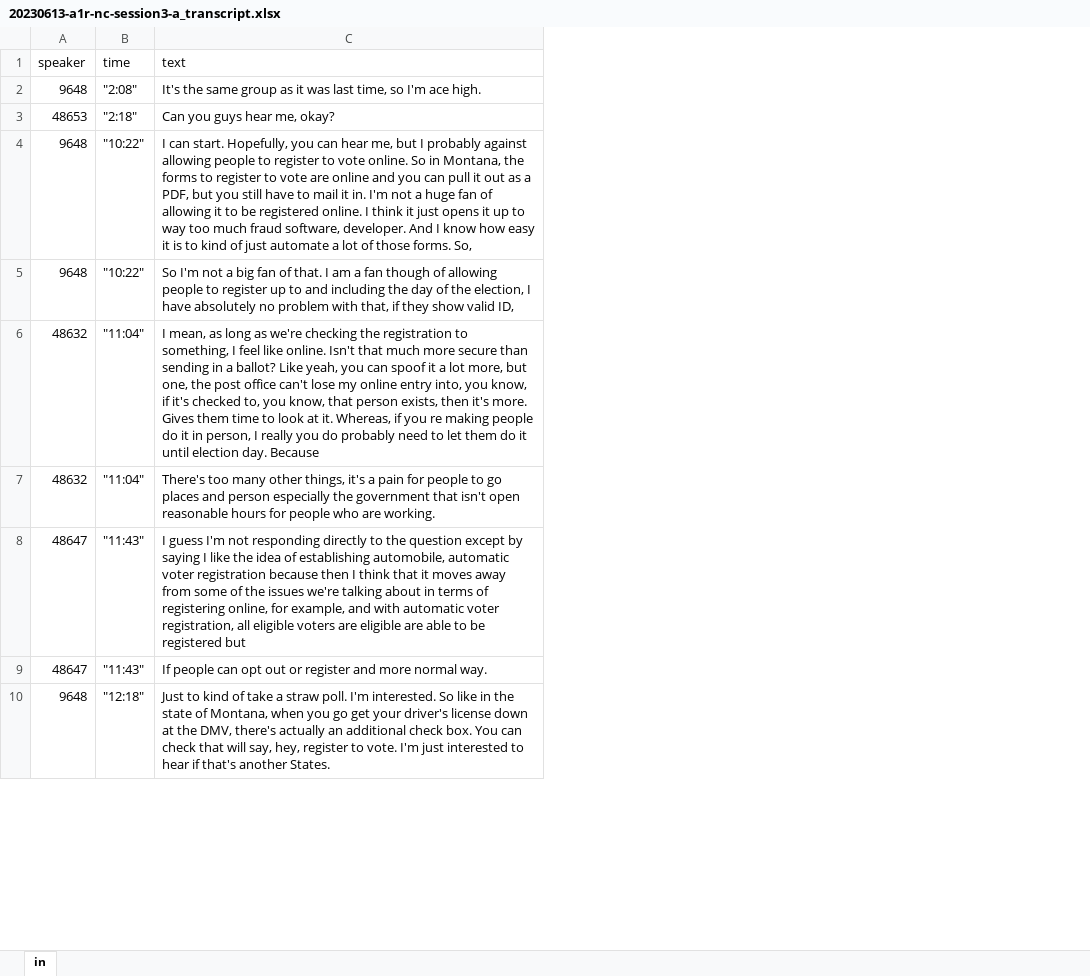
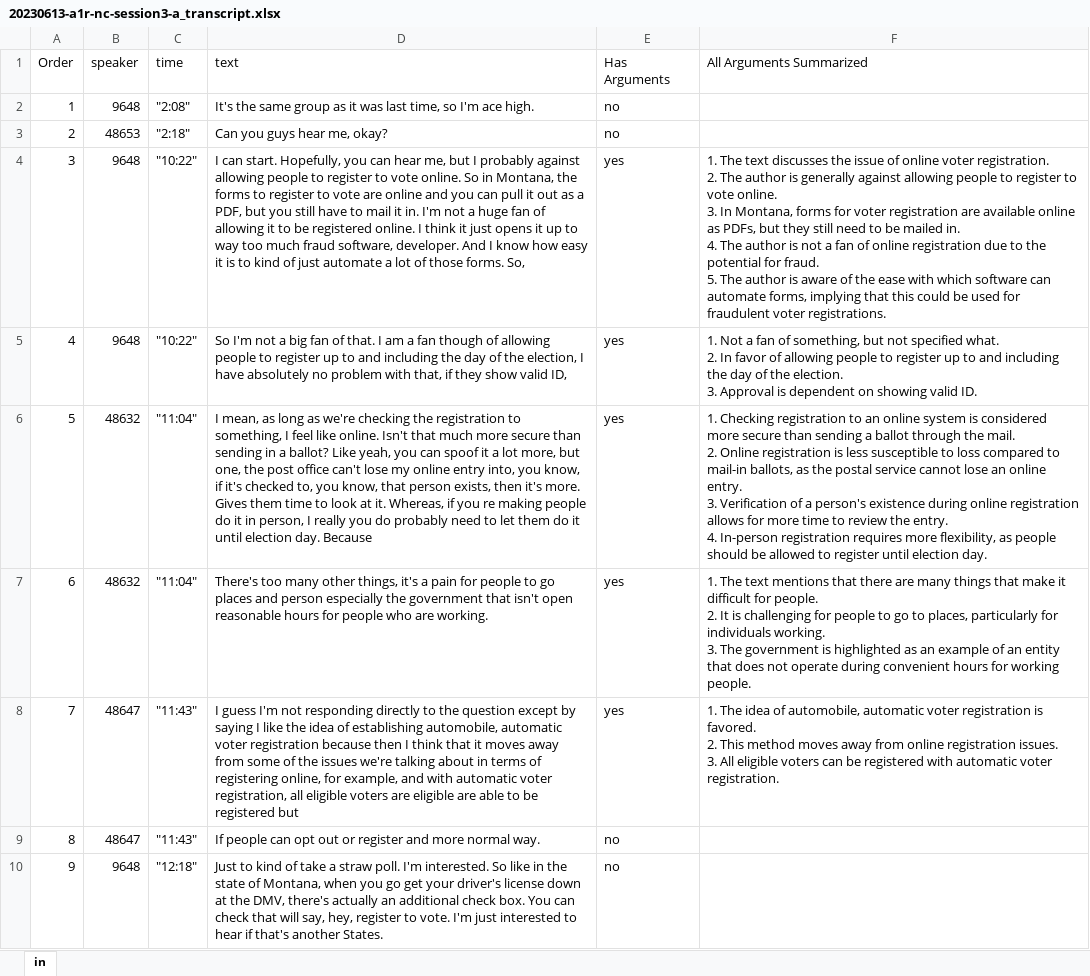
Before and after one commit to stanford-ddl/DDL-Transcript-Analyzer, an Excel workbook: processing/test2/20230613-a1r-nc-session3-a_transcript.xlsx, sheet in, drawn as a sheet; only a part is shown; values as stored, in another font and other column widths than the file's, no borders; ↵ is a line break in a cell; the diff names each change by its address in the sheet, - before the commit and + after, or states it on an @@ line.

```diff
--- a/processing/test2/20230613-a1r-nc-session3-a_transcript.xlsx (sheet in)
+++ b/processing/test2/20230613-a1r-nc-session3-a_transcript.xlsx (sheet in)
+column A (Order), rows 2-10: 1 | 2 | 3 | 4 | 5 | 6 | 7 | 8 | 9
+column E (Has Arguments), rows 2-10: no | no | yes | yes | yes | yes | yes | no | no
+column F (All Arguments Summarized), rows 4-8: 1. The text discusses the issue of online voter registration. ↵ 2. The author is generally against allowing people to register to vote online. ↵ 3. In Montana, forms for voter registration are available online as PDFs, but they still need to be mailed in. ↵ 4. The author is not a fan of online registration due to the potential for fraud. ↵ 5. The author is aware of the ease with which software can automate forms, implying that this could be used for fraudulent voter registrations. | 1. Not a fan of something, but not specified what. ↵ 2. In favor of allowing people to register up to and including the day of the election. ↵ 3. Approval is dependent on showing valid ID. | 1. Checking registration to an online system is considered more secure than sending a ballot through the mail. ↵ 2. Online registration is less susceptible to loss compared to mail-in ballots, as the postal service cannot lose an online entry. ↵ 3. Verification of a person's existence during online registration allows for more time to review the entry. ↵ 4. In-person registration requires more flexibility, as people should be allowed to register until election day. | 1. The text mentions that there are many things that make it difficult for people. ↵ 2. It is challenging for people to go to places, particularly for individuals working. ↵ 3. The government is highlighted as an example of an entity that does not operate during convenient hours for working people. | 1. The idea of automobile, automatic voter registration is favored. ↵ 2. This method moves away from online registration issues. ↵ 3. All eligible voters can be registered with automatic voter registration.
```
Also changed, not shown: 27 other files.
